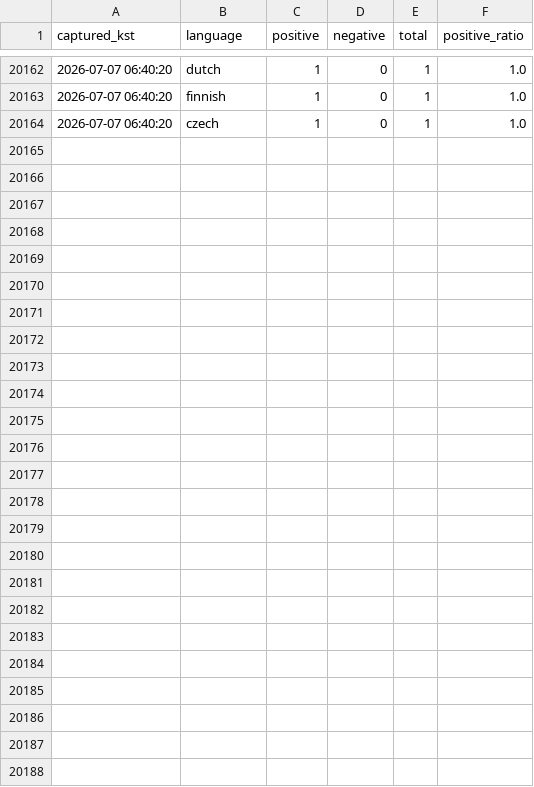
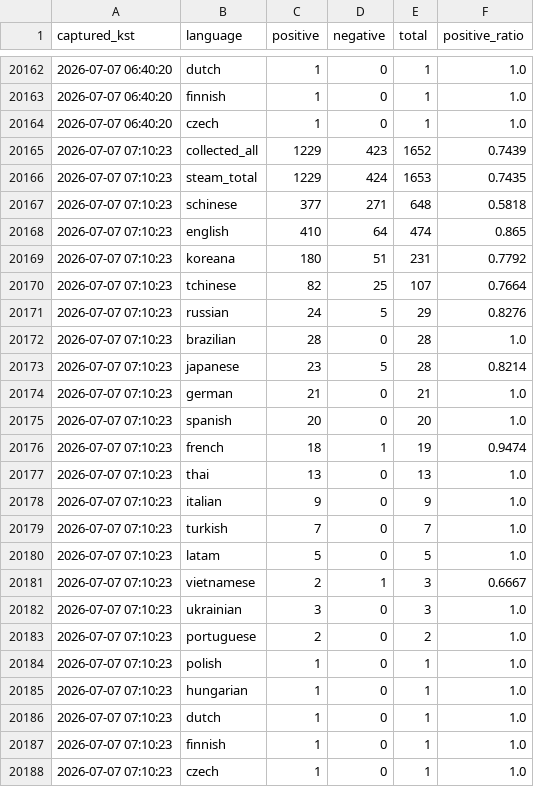
Before and after one commit to timlee19/review-jd, a CSV file: dtd_jungle_snapshots.csv, drawn as a sheet; only a part is shown, gaps mark what is left out.

Commit message:
update dtd_jungle_snapshots.csv @ 2026-07-07 07:10:23

```diff
--- a/dtd_jungle_snapshots.csv
+++ b/dtd_jungle_snapshots.csv
@@ -20164 +20164,25 @@
 2026-07-07 06:40:20,czech,1,0,1,1.0
+2026-07-07 07:10:23,collected_all,1229,423,1652,0.7439
+2026-07-07 07:10:23,steam_total,1229,424,1653,0.7435
+2026-07-07 07:10:23,schinese,377,271,648,0.5818
+2026-07-07 07:10:23,english,410,64,474,0.865
+2026-07-07 07:10:23,koreana,180,51,231,0.7792
+2026-07-07 07:10:23,tchinese,82,25,107,0.7664
+2026-07-07 07:10:23,russian,24,5,29,0.8276
+2026-07-07 07:10:23,brazilian,28,0,28,1.0
+2026-07-07 07:10:23,japanese,23,5,28,0.8214
+2026-07-07 07:10:23,german,21,0,21,1.0
+2026-07-07 07:10:23,spanish,20,0,20,1.0
+2026-07-07 07:10:23,french,18,1,19,0.9474
+2026-07-07 07:10:23,thai,13,0,13,1.0
+2026-07-07 07:10:23,italian,9,0,9,1.0
+2026-07-07 07:10:23,turkish,7,0,7,1.0
+2026-07-07 07:10:23,latam,5,0,5,1.0
+2026-07-07 07:10:23,vietnamese,2,1,3,0.6667
+2026-07-07 07:10:23,ukrainian,3,0,3,1.0
+2026-07-07 07:10:23,portuguese,2,0,2,1.0
+2026-07-07 07:10:23,polish,1,0,1,1.0
+2026-07-07 07:10:23,hungarian,1,0,1,1.0
+2026-07-07 07:10:23,dutch,1,0,1,1.0
+2026-07-07 07:10:23,finnish,1,0,1,1.0
+2026-07-07 07:10:23,czech,1,0,1,1.0
```
